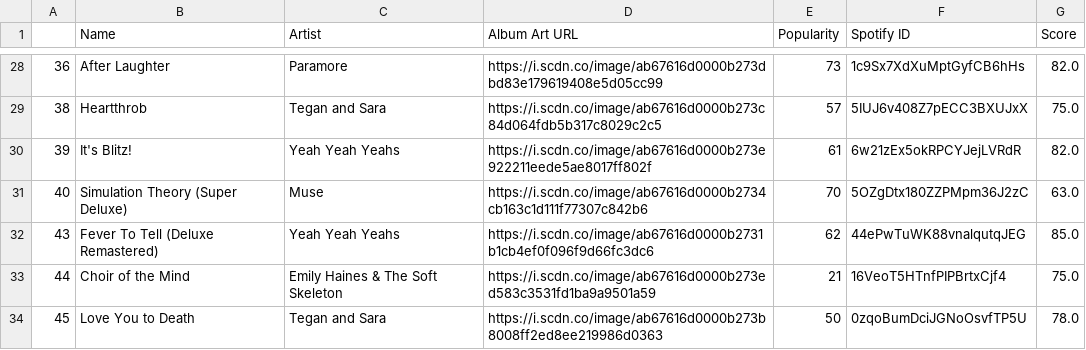
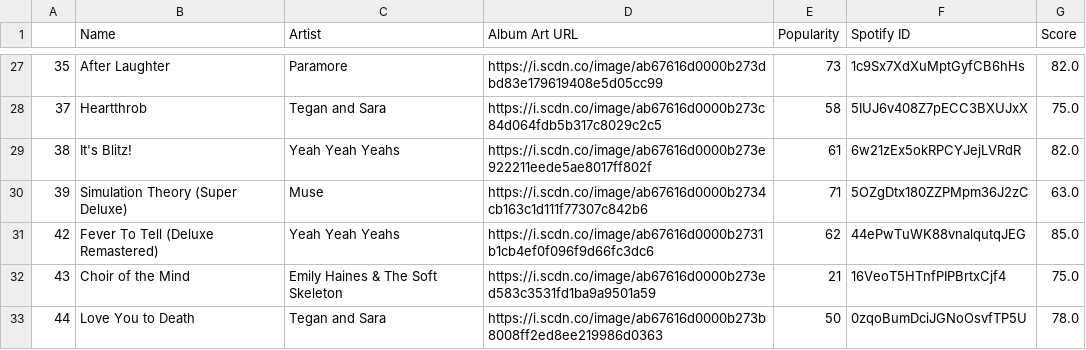
Before and after one commit to jwhandley/rate_my_spotify, a CSV file: output/album_scores.csv, drawn as a sheet; only a part is shown, gaps mark what is left out; the diff covers the shown part only.

```diff
--- a/output/album_scores.csv
+++ b/output/album_scores.csv
@@ -28,7 +27,7 @@
-36,After Laughter,Paramore,https://i.scdn.co/image/ab67616d0000b273dbd83e179619408e5d05cc99,73,1c9Sx7XdXuMptGyfCB6hHs,82.0
-38,Heartthrob,Tegan and Sara,https://i.scdn.co/image/ab67616d0000b273c84d064fdb5b317c8029c2c5,57,5IUJ6v408Z7pECC3BXUJxX,75.0
-39,It's Blitz!,Yeah Yeah Yeahs,https://i.scdn.co/image/ab67616d0000b273e922211eede5ae8017ff802f,61,6w21zEx5okRPCYJejLVRdR,82.0
-40,Simulation Theory (Super Deluxe),Muse,https://i.scdn.co/image/ab67616d0000b2734cb163c1d111f77307c842b6,70,5OZgDtx180ZZPMpm36J2zC,63.0
-43,Fever To Tell (Deluxe Remastered),Yeah Yeah Yeahs,https://i.scdn.co/image/ab67616d0000b2731b1cb4ef0f096f9d66fc3dc6,62,44ePwTuWK88vnalqutqJEG,85.0
-44,Choir of the Mind,Emily Haines & The Soft Skeleton,https://i.scdn.co/image/ab67616d0000b273ed583c3531fd1ba9a9501a59,21,16VeoT5HTnfPIPBrtxCjf4,75.0
-45,Love You to Death,Tegan and Sara,https://i.scdn.co/image/ab67616d0000b273b8008ff2ed8ee219986d0363,50,0zqoBumDciJGNoOsvfTP5U,78.0
+35,After Laughter,Paramore,https://i.scdn.co/image/ab67616d0000b273dbd83e179619408e5d05cc99,73,1c9Sx7XdXuMptGyfCB6hHs,82.0
+37,Heartthrob,Tegan and Sara,https://i.scdn.co/image/ab67616d0000b273c84d064fdb5b317c8029c2c5,58,5IUJ6v408Z7pECC3BXUJxX,75.0
+38,It's Blitz!,Yeah Yeah Yeahs,https://i.scdn.co/image/ab67616d0000b273e922211eede5ae8017ff802f,61,6w21zEx5okRPCYJejLVRdR,82.0
+39,Simulation Theory (Super Deluxe),Muse,https://i.scdn.co/image/ab67616d0000b2734cb163c1d111f77307c842b6,71,5OZgDtx180ZZPMpm36J2zC,63.0
+42,Fever To Tell (Deluxe Remastered),Yeah Yeah Yeahs,https://i.scdn.co/image/ab67616d0000b2731b1cb4ef0f096f9d66fc3dc6,62,44ePwTuWK88vnalqutqJEG,85.0
+43,Choir of the Mind,Emily Haines & The Soft Skeleton,https://i.scdn.co/image/ab67616d0000b273ed583c3531fd1ba9a9501a59,21,16VeoT5HTnfPIPBrtxCjf4,75.0
+44,Love You to Death,Tegan and Sara,https://i.scdn.co/image/ab67616d0000b273b8008ff2ed8ee219986d0363,50,0zqoBumDciJGNoOsvfTP5U,78.0
```
Also changed, not shown: 3 added rows, 4 removed rows and 25 edited cells elsewhere in this file, output/album_data.csv, 2 other files.
